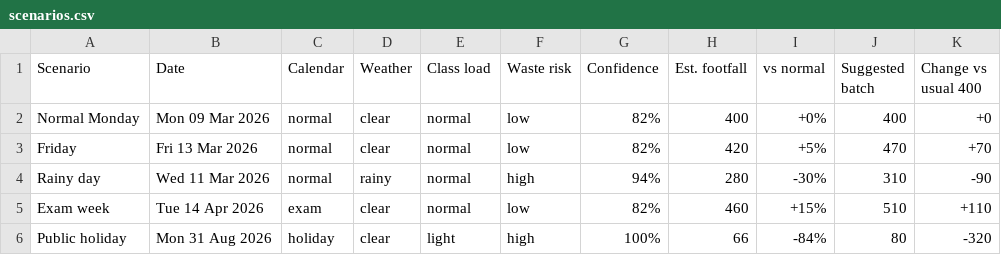
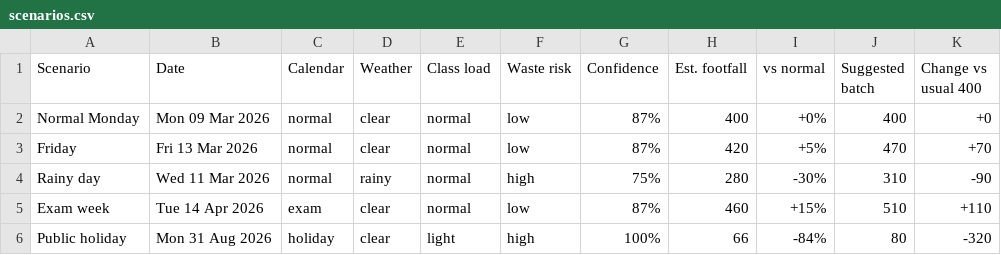
Before and after one commit to kwahsont/AI-Prototype, a CSV file: docs/scenarios.csv, drawn as a sheet.

```diff
--- a/docs/scenarios.csv
+++ b/docs/scenarios.csv
@@ -1,6 +1,6 @@
 Scenario,Date,Calendar,Weather,Class load,Waste risk,Confidence,Est. footfall,vs normal,Suggested batch,Change vs usual 400
-Normal Monday,Mon 09 Mar 2026,normal,clear,normal,low,82%,400,+0%,400,+0
-Friday,Fri 13 Mar 2026,normal,clear,normal,low,82%,420,+5%,470,+70
-Rainy day,Wed 11 Mar 2026,normal,rainy,normal,high,94%,280,-30%,310,-90
-Exam week,Tue 14 Apr 2026,exam,clear,normal,low,82%,460,+15%,510,+110
+Normal Monday,Mon 09 Mar 2026,normal,clear,normal,low,87%,400,+0%,400,+0
+Friday,Fri 13 Mar 2026,normal,clear,normal,low,87%,420,+5%,470,+70
+Rainy day,Wed 11 Mar 2026,normal,rainy,normal,high,75%,280,-30%,310,-90
+Exam week,Tue 14 Apr 2026,exam,clear,normal,low,87%,460,+15%,510,+110
 Public holiday,Mon 31 Aug 2026,holiday,clear,light,high,100%,66,-84%,80,-320
```
Also changed, not shown: data/cafeteria_days.csv, 6 other files.
